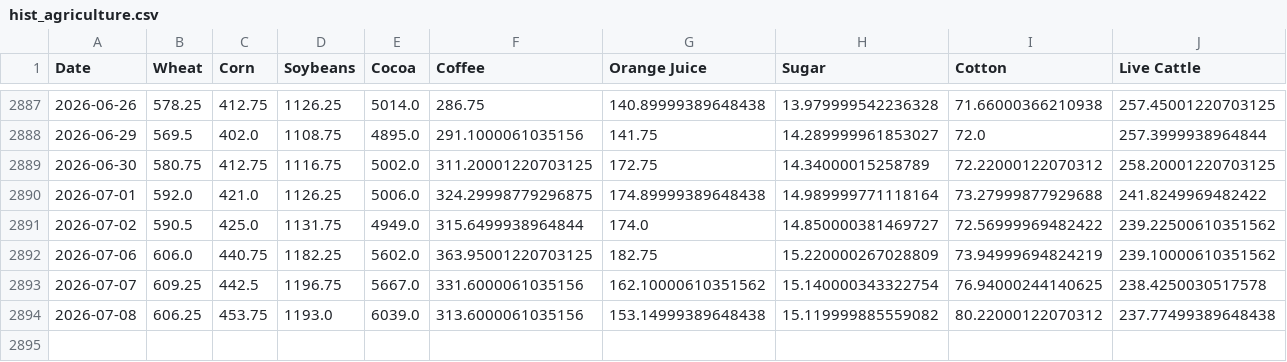
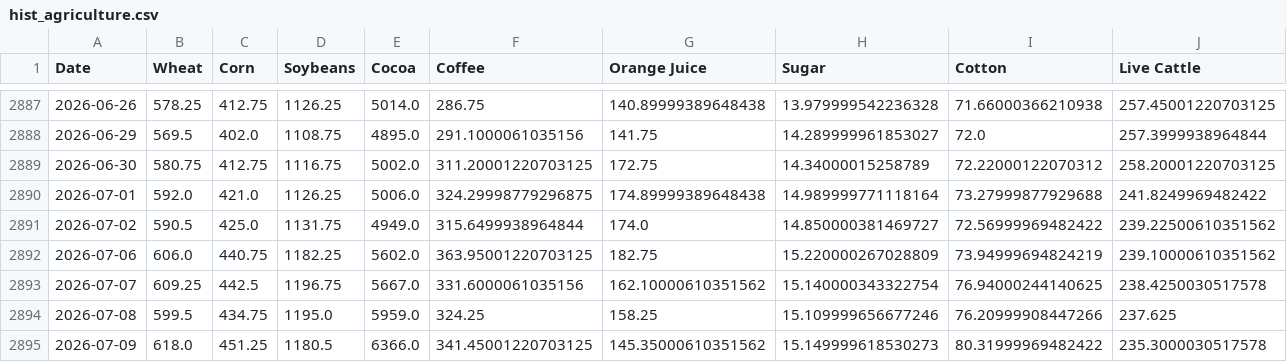
Before and after one commit to dalmeidauriay-ai/cross_market_dashboard, a CSV file: data/processed/hist_agriculture.csv, drawn as a sheet; only a part is shown, gaps mark what is left out; rows hold the shown columns only; the diff covers the shown part only; the diff names each change by its address in the sheet, - before the commit and + after, or states it on an @@ line.

```diff
--- a/data/processed/hist_agriculture.csv
+++ b/data/processed/hist_agriculture.csv
-B2894 (Wheat): 606.25
+B2894 (Wheat): 599.5
-C2894 (Corn): 453.75
+C2894 (Corn): 434.75
-D2894 (Soybeans): 1193.0
+D2894 (Soybeans): 1195.0
-E2894 (Cocoa): 6039.0
+E2894 (Cocoa): 5959.0
-F2894 (Coffee): 313.6000061035156
+F2894 (Coffee): 324.25
-G2894 (Orange Juice): 153.14999389648438
+G2894 (Orange Juice): 158.25
-H2894 (Sugar): 15.119999885559082
+H2894 (Sugar): 15.109999656677246
-I2894 (Cotton): 80.22000122070312
+I2894 (Cotton): 76.20999908447266
-J2894 (Live Cattle): 237.77499389648438
+J2894 (Live Cattle): 237.625
+row 2895: 2026-07-09 | 618.0 | 451.25 | 1180.5 | 6366.0 | 341.45001220703125 | 145.35000610351562 | 15.149999618530273 | 80.31999969482422 | 235.3000030517578
```
Also changed, not shown: 1 edited cell elsewhere in this file, data/processed/hist_energy.csv, data/processed/hist_metals.csv, 24 other files.
